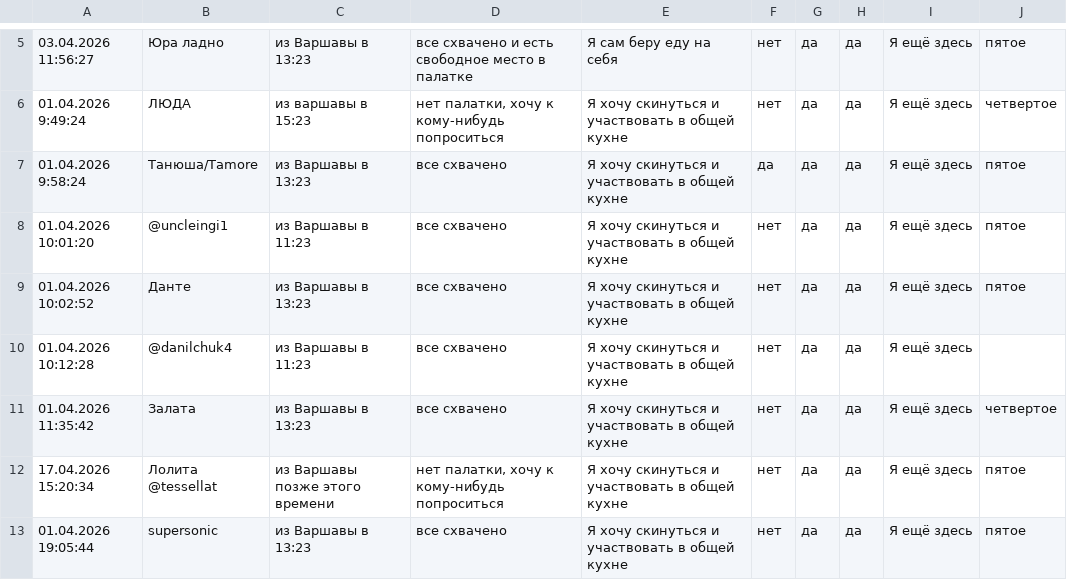
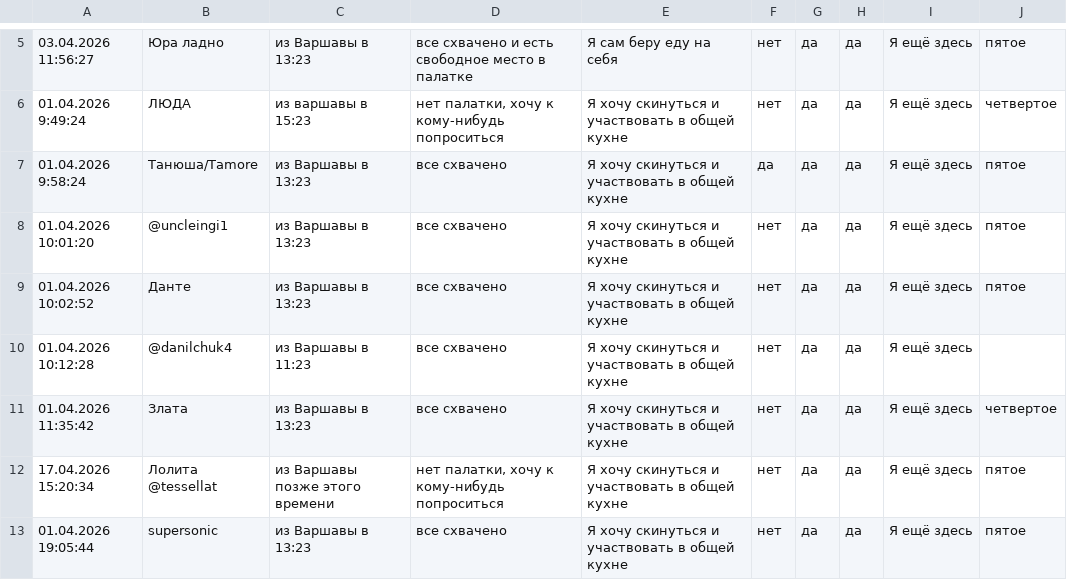
Before and after one commit to beetzung/tour_de_bory_2026, a CSV file: members.csv, drawn as a sheet; only a part is shown, gaps mark what is left out.

```diff
--- a/members.csv
+++ b/members.csv
@@ -7,6 +7,6 @@
 01.04.2026 9:58:24,Танюша/Tamore,из Варшавы в 13:23,все схвачено,Я хочу скинуться и участвовать в общей кухне,да,да,да,Я ещё здесь,пятое
-01.04.2026 10:01:20,@uncleingi1,из Варшавы в 11:23,все схвачено,Я хочу скинуться и участвовать в общей кухне,нет,да,да,Я ещё здесь,пятое
+01.04.2026 10:01:20,@uncleingi1,из Варшавы в 13:23,все схвачено,Я хочу скинуться и участвовать в общей кухне,нет,да,да,Я ещё здесь,пятое
 01.04.2026 10:02:52,Данте,из Варшавы в 13:23,все схвачено,Я хочу скинуться и участвовать в общей кухне,нет,да,да,Я ещё здесь,пятое
 01.04.2026 10:12:28,@danilchuk4,из Варшавы в 11:23,все схвачено,Я хочу скинуться и участвовать в общей кухне,нет,да,да,Я ещё здесь,
-01.04.2026 11:35:42,Залата,из Варшавы в 13:23,все схвачено,Я хочу скинуться и участвовать в общей кухне,нет,да,да,Я ещё здесь,четвертое
+01.04.2026 11:35:42,Злата,из Варшавы в 13:23,все схвачено,Я хочу скинуться и участвовать в общей кухне,нет,да,да,Я ещё здесь,четвертое
 17.04.2026 15:20:34,Лолита @tessellat ,из Варшавы позже этого времени,"нет палатки, хочу к кому-нибудь попроситься",Я хочу скинуться и участвовать в общей кухне,нет,да,да,Я ещё здесь,пятое
```
Also changed, not shown: 5 other files.
